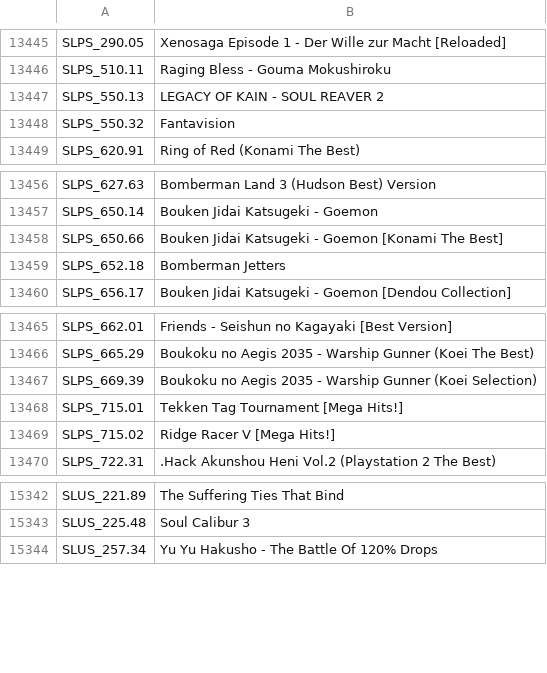
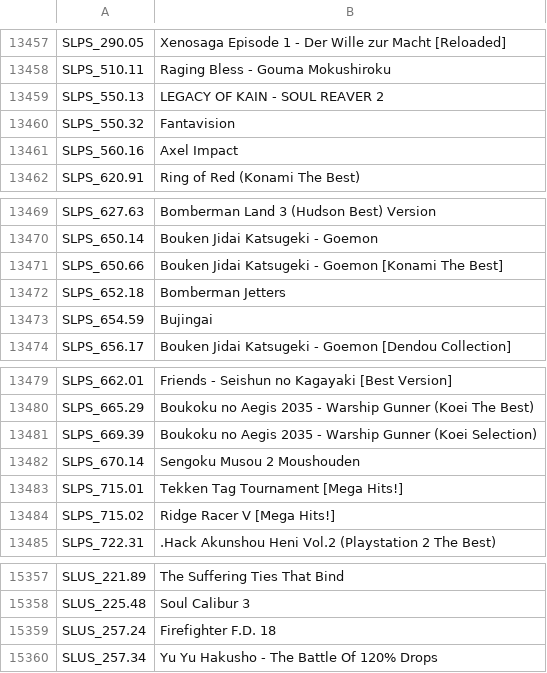
Before and after one commit to israpps/HDL-Batch-installer, a CSV file: HDL-Batch-installer-SRC/gamename/gamename.csv, drawn as a sheet; only a part is shown, gaps mark what is left out; the diff covers the shown part only.

```diff
--- a/HDL-Batch-installer-SRC/gamename/gamename.csv
+++ b/HDL-Batch-installer-SRC/gamename/gamename.csv
@@ -13448,2 +13460,3 @@ SLPS_550.13;LEGACY OF KAIN - SOUL REAVER 2
 SLPS_550.32;Fantavision
+SLPS_560.16;Axel Impact
 SLPS_620.91;Ring of Red (Konami The Best)
@@ -13459,2 +13472,3 @@ SLPS_650.66;Bouken Jidai Katsugeki - Goemon [Konami The Best]
 SLPS_652.18;Bomberman Jetters
+SLPS_654.59;Bujingai
 SLPS_656.17;Bouken Jidai Katsugeki - Goemon [Dendou Collection]
@@ -13467,2 +13481,3 @@ SLPS_665.29;Boukoku no Aegis 2035 - Warship Gunner (Koei The Best)
 SLPS_669.39;Boukoku no Aegis 2035 - Warship Gunner (Koei Selection)
+SLPS_670.14;Sengoku Musou 2 Moushouden
 SLPS_715.01;Tekken Tag Tournament [Mega Hits!]
@@ -15343,2 +15358,3 @@ SLUS_221.89;The Suffering Ties That Bind
 SLUS_225.48;Soul Calibur 3
+SLUS_257.24;Firefighter F.D. 18
 SLUS_257.34;Yu Yu Hakusho - The Battle Of 120% Drops
```
Also changed, not shown: 12 added rows elsewhere in this file, 11 other files.
